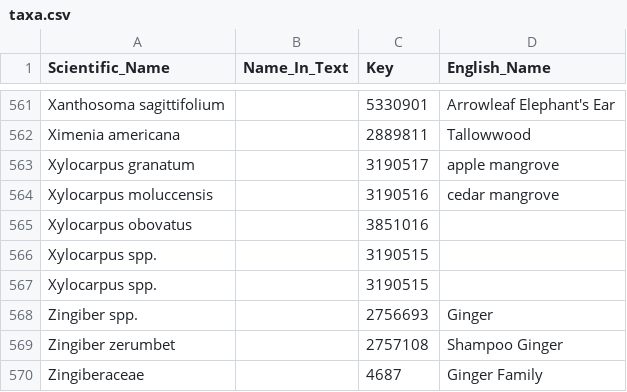
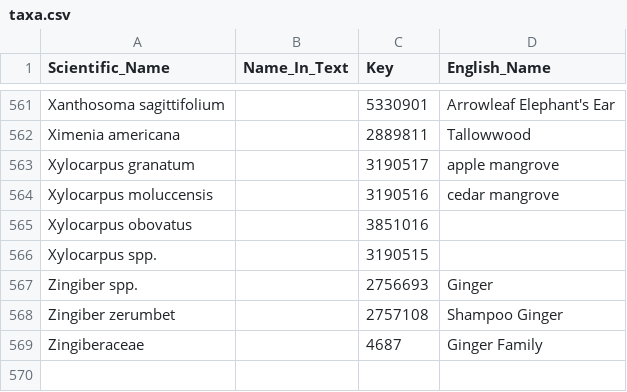
Before and after one commit to lexibank/tlopo, a CSV file: raw/vol3/taxa.csv, drawn as a sheet; only a part is shown, gaps mark what is left out.

Commit message:
work on taxa

```diff
--- a/raw/vol3/taxa.csv
+++ b/raw/vol3/taxa.csv
@@ -566,3 +566,2 @@ Xylocarpus obovatus,,3851016,
 Xylocarpus spp.,,3190515,
-Xylocarpus spp.,,3190515,
 Zingiber spp.,,2756693,Ginger
```
Also changed, not shown: 1 other file.
